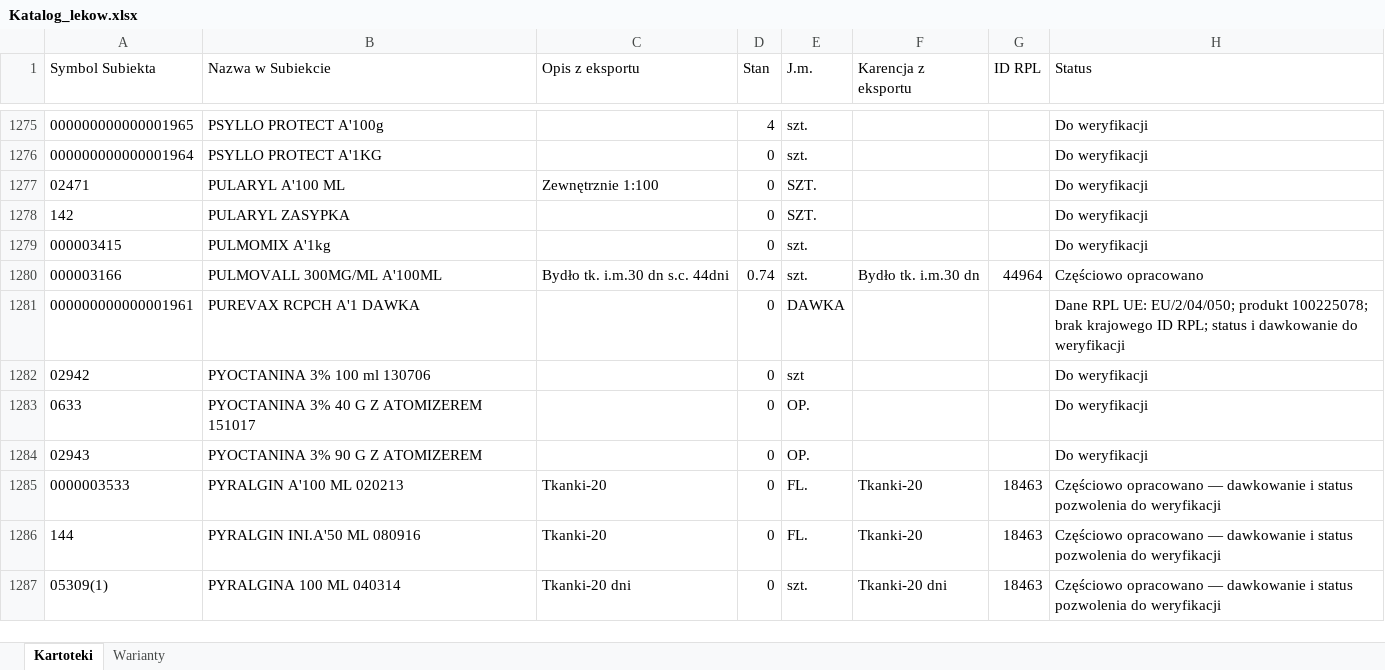
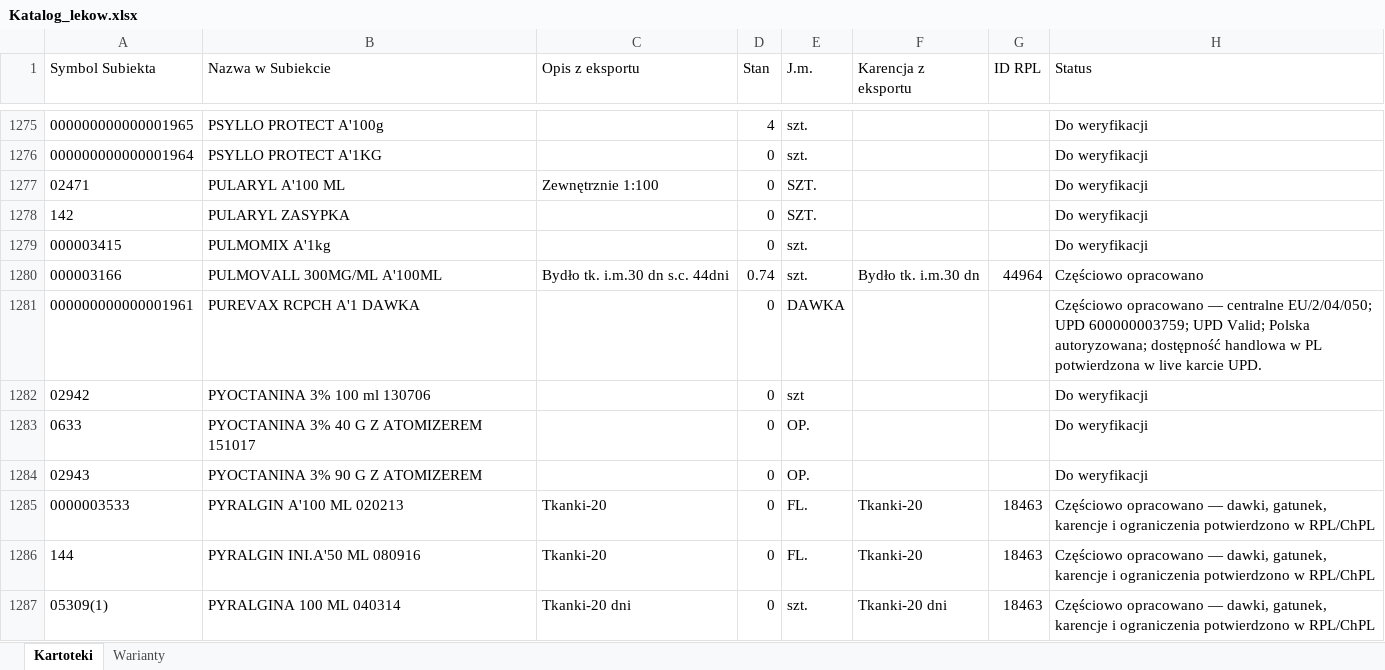
Before and after one commit to VViktorr/Karty-leczenia-zwierzat, an Excel workbook: data/Katalog_lekow.xlsx, sheet Kartoteki, drawn as a sheet; only a part is shown, gaps mark what is left out; values as stored, in another font and other column widths than the file's, no borders; table styles not drawn; the diff covers the shown part only; the diff names each change by its address in the sheet, - before the commit and + after, or states it on an @@ line.

```diff
--- a/data/Katalog_lekow.xlsx (sheet Kartoteki)
+++ b/data/Katalog_lekow.xlsx (sheet Kartoteki)
-H1281 (Status): Dane RPL UE: EU/2/04/050; produkt 100225078; brak krajowego ID RPL; status i dawkowanie do weryfikacji
+H1281 (Status): Częściowo opracowano — centralne EU/2/04/050; UPD 600000003759; UPD Valid; Polska autoryzowana; dostępność handlowa w PL potwierdzona w live karcie UPD.
-H1285:H1287 (Status): …opracowano — dawkowanie i status pozwolenia do weryfikacji
+H1285:H1287 (Status): …opracowano — dawki, gatunek, karencje i ograniczenia potwierdzono w RPL/ChPL
```
Also changed, not shown: 110 edited cells elsewhere in this sheet, sheet Warianty.
